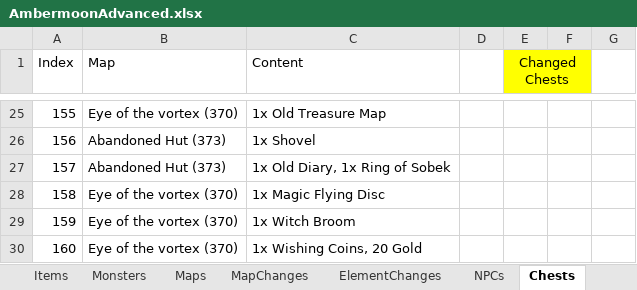
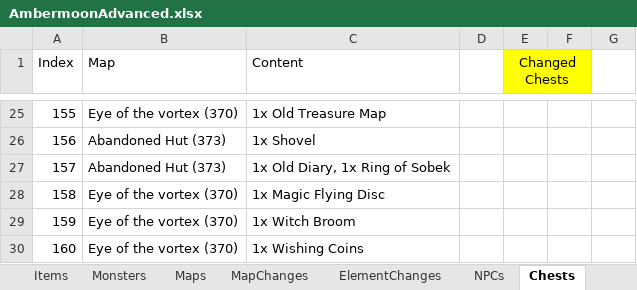
Before and after one commit to Pyrdacor/Ambermoon-Advanced, an Excel workbook: AmbermoonAdvanced.xlsx, sheet Chests, drawn as a sheet; only a part is shown, gaps mark what is left out; values as stored, in another font and other column widths than the file's, no borders; the diff names each change by its address in the sheet, - before the commit and + after, or states it on an @@ line.

```diff
--- a/AmbermoonAdvanced.xlsx (sheet Chests)
+++ b/AmbermoonAdvanced.xlsx (sheet Chests)
-C30 (Content): 1x Wishing Coins, 20 Gold
+C30 (Content): 1x Wishing Coins
```
Also changed, not shown: sheet Todo, 2 other files.
